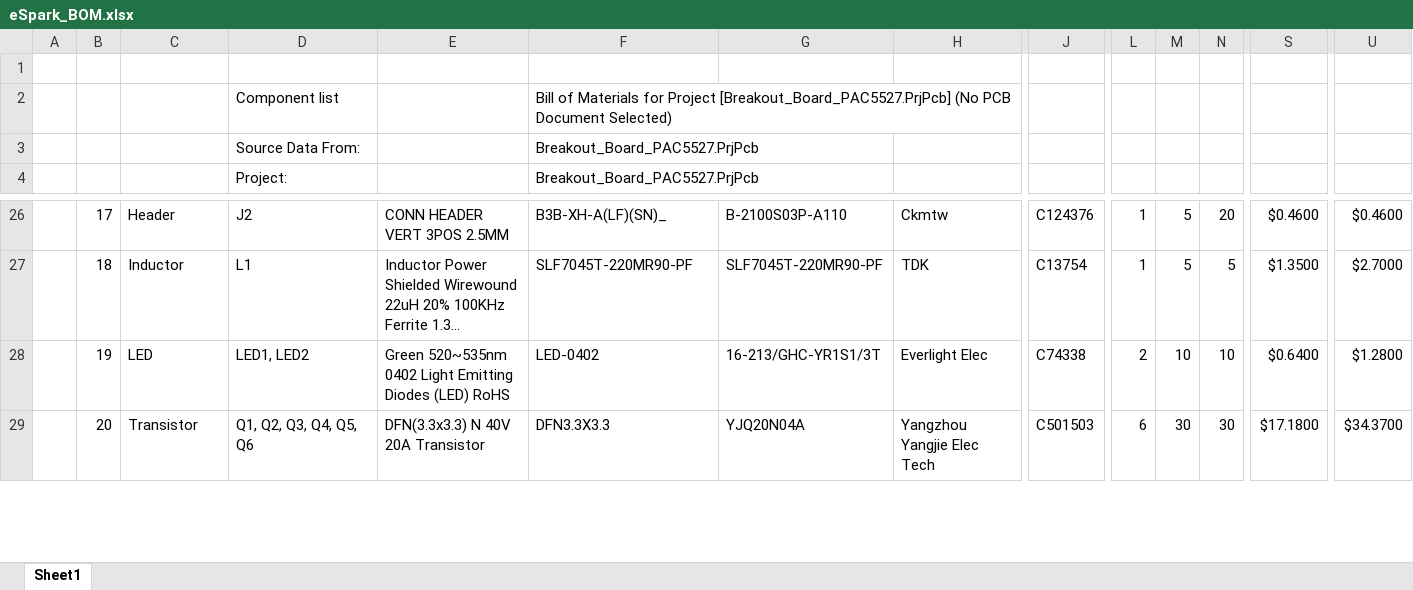
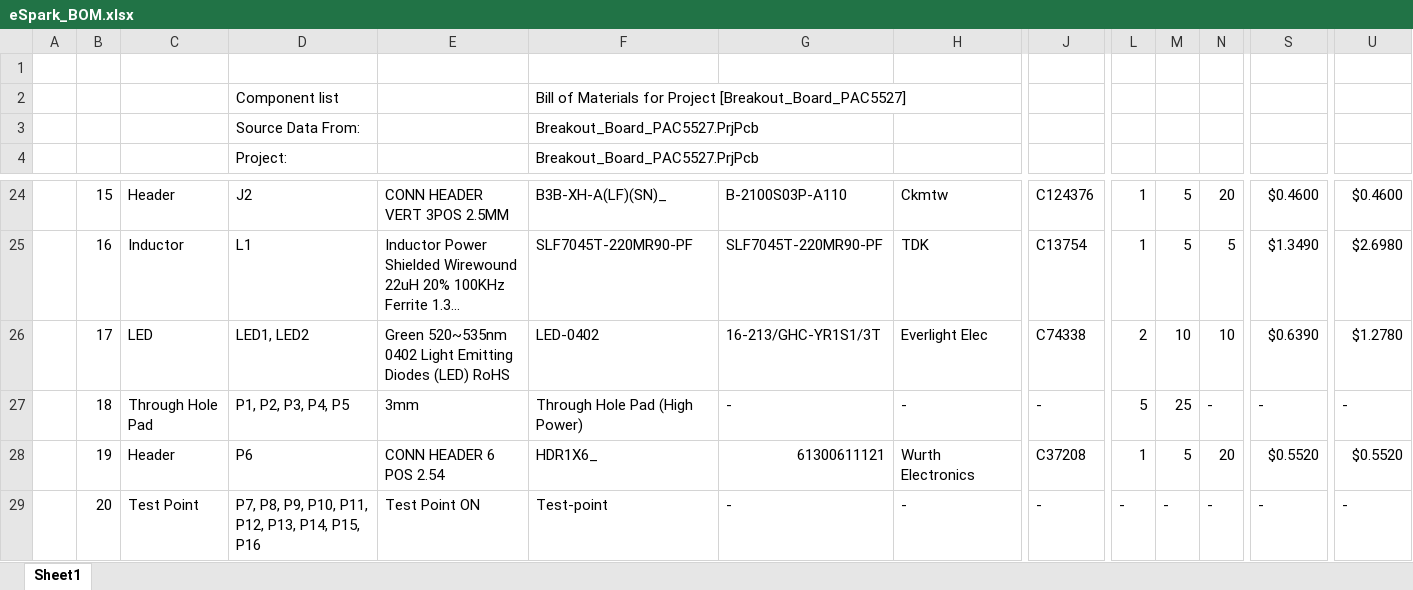
Before and after one commit to eSpark-Consulting-Group/mahmood-ptzkeyboard, an Excel workbook: Deliverables/BOM/PAC5527/eSpark_BOM.xlsx, sheet Sheet1, drawn as a sheet; only a part is shown, gaps mark what is left out; long unchanged cells end in …; values as stored, in another font and other column widths than the file's, no cell formats; charts and pictures not drawn; addresses are those after the commit; rows hold the shown columns only; the diff covers the shown part only; the diff names each change by its address in the sheet, - before the commit and + after, or states it on an @@ line.

```diff
--- a/Deliverables/BOM/PAC5527/eSpark_BOM.xlsx (sheet Sheet1)
+++ b/Deliverables/BOM/PAC5527/eSpark_BOM.xlsx (sheet Sheet1)
-F2: …for Project [Breakout_Board_PAC5527.PrjPcb] (No PCB Document Selected)
+F2: …for Project [Breakout_Board_PAC5527]
-B24: 17
+B24: 15
-B25: 18
+B25: 16
-S25: $1.3500
+S25: $1.3490
-U25: $2.7000
+U25: $2.6980
-B26: 19
+B26: 17
-S26: $0.6400
+S26: $0.6390
-U26: $1.2800
+U26: $1.2780
+row 27:  | 18 | Through Hole Pad | P1, P2, P3, P4, P5 | 3mm | Through Hole Pad (High Power) | - | - | - | 5 | 25 | - | - | -
+row 28:  | 19 | Header | P6 | CONN HEADER 6 POS 2.54 | HDR1X6_ | 61300611121 | Wurth Electronics | C37208 | 1 | 5 | 20 | $0.5520 | $0.5520
-C29: Transistor
+C29: Test Point
-D29: Q1, Q2, Q3, Q4, Q5, Q6
+D29: P7, P8, P9, P10, P11, P12, P13, P14, P15, P16
-E29: DFN(3.3x3.3) N 40V 20A Transistor
+E29: Test Point ON
-F29: DFN3.3X3.3
+F29: Test-point
-G29: YJQ20N04A
+G29: -
-H29: Yangzhou Yangjie Elec Tech
+H29: -
-J29: C501503
+J29: -
-L29: 6
+L29: -
-M29: 30
+M29: -
-N29: 30
+N29: -
-S29: $17.1800
+S29: -
-U29: $34.3700
+U29: -
```
Also changed, not shown: 5 added rows, 7 removed rows and 118 edited cells elsewhere in this sheet, cell formats, formulas that keep their value.
